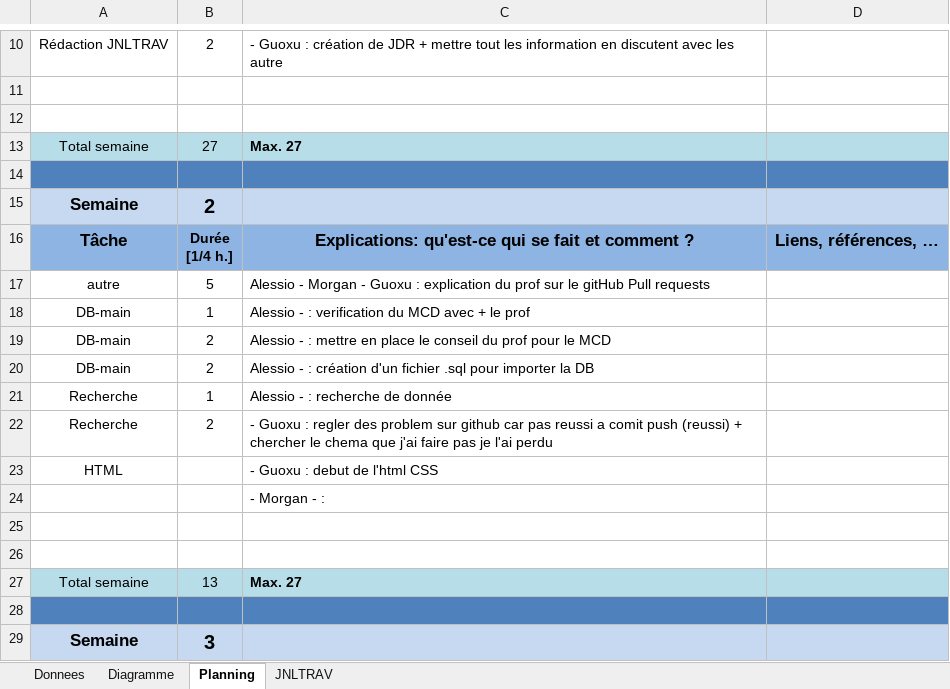
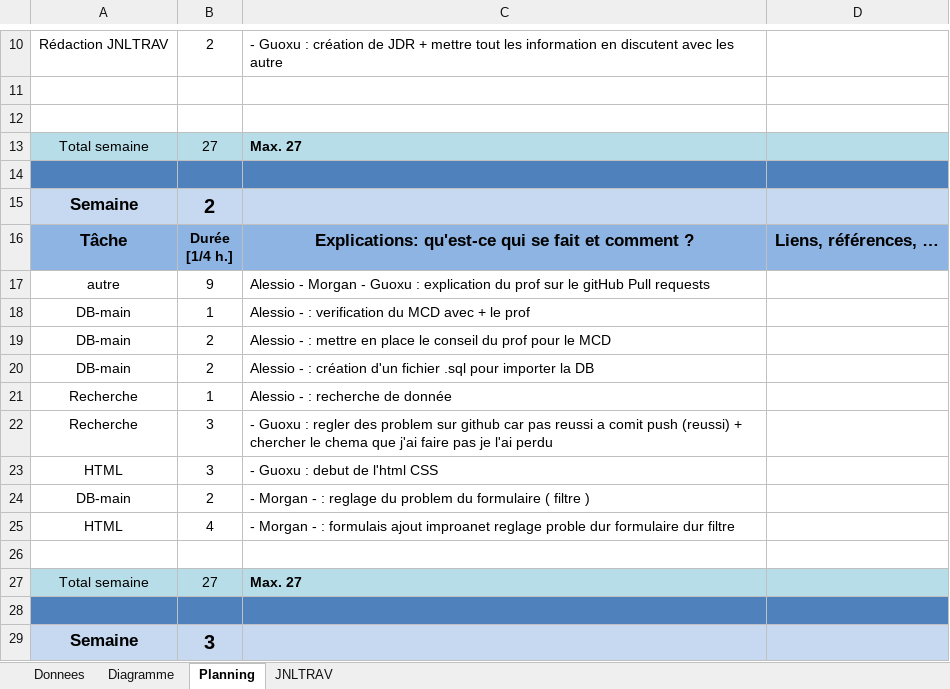
Before and after one commit to Alescor3/GesProj2-Imprimante-AGM, an Excel workbook: JDR-imprimente.xlsm, sheet Planning, drawn as a sheet; only a part is shown, gaps mark what is left out; values as stored, in another font and other column widths than the file's, no borders; charts and pictures not drawn; removed rows and columns are numbered as before the commit, all else as after; the diff names each change by its address in the sheet, - before the commit and + after, or states it on an @@ line.

Commit message:
jdt sem 2

```diff
--- a/JDR-imprimente.xlsm (sheet Planning)
+++ b/JDR-imprimente.xlsm (sheet Planning)
-B17: 5
+B17: 9
-B22: 2
+B22: 3
-B23: (empty)
+B23: 3
-row 24:  |  | - Morgan - :
+row 24: DB-main | 2 | - Morgan - : reglage du problem du formulaire ( filtre )
+row 25: HTML | 4 | - Morgan - : formulais ajout improanet reglage proble dur formulaire dur filtre
-row 26: (empty)
-B27: 13
+B27: 27
```
Also changed, not shown: charts or pictures.
